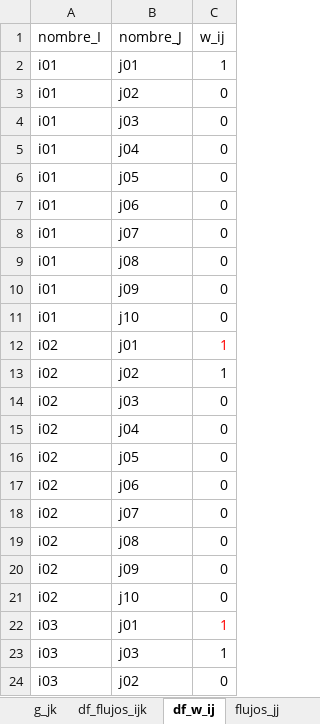
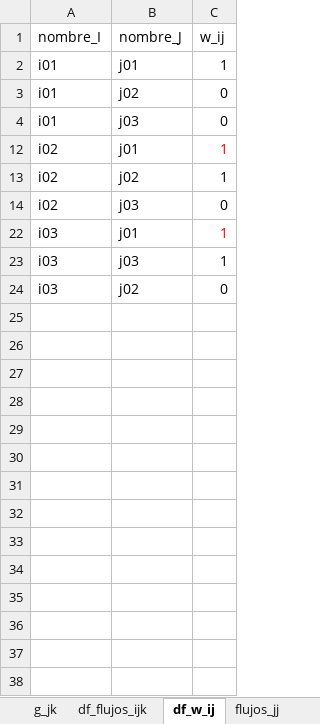
Before and after one commit to edgarduarteforero/HCNDP-CAIE, an Excel workbook: data/red_original/datos_i16_j10_k10_base.xlsx, sheet df_w_ij, drawn as a sheet; only a part is shown; values as stored, in another font and other column widths than the file's, no borders; the diff covers the shown part only; the diff names each change by its address in the sheet, - before the commit and + after, or states it on an @@ line.

```diff
--- a/data/red_original/datos_i16_j10_k10_base.xlsx (sheet df_w_ij)
+++ b/data/red_original/datos_i16_j10_k10_base.xlsx (sheet df_w_ij)
@@ row 5 hidden: i01 | j04 | 0 @@
@@ row 6 hidden: i01 | j05 | 0 @@
@@ row 7 hidden: i01 | j06 | 0 @@
@@ row 8 hidden: i01 | j07 | 0 @@
@@ row 9 hidden: i01 | j08 | 0 @@
@@ row 10 hidden: i01 | j09 | 0 @@
@@ row 11 hidden: i01 | j10 | 0 @@
@@ row 15 hidden: i02 | j04 | 0 @@
@@ row 16 hidden: i02 | j05 | 0 @@
@@ row 17 hidden: i02 | j06 | 0 @@
@@ row 18 hidden: i02 | j07 | 0 @@
@@ row 19 hidden: i02 | j08 | 0 @@
@@ row 20 hidden: i02 | j09 | 0 @@
@@ row 21 hidden: i02 | j10 | 0 @@
```
Also changed, not shown: 137 hidden or unhidden rows elsewhere in this sheet, sheet df_capac, sheet df_flujos_ijk, 11 other files.
